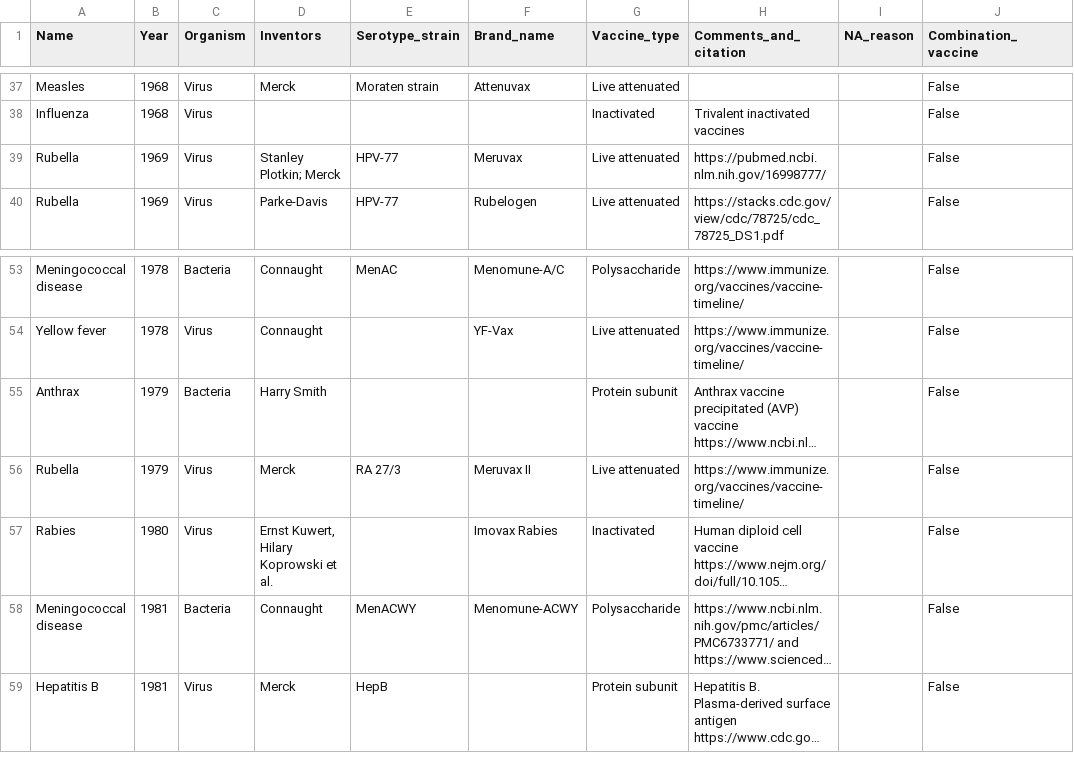
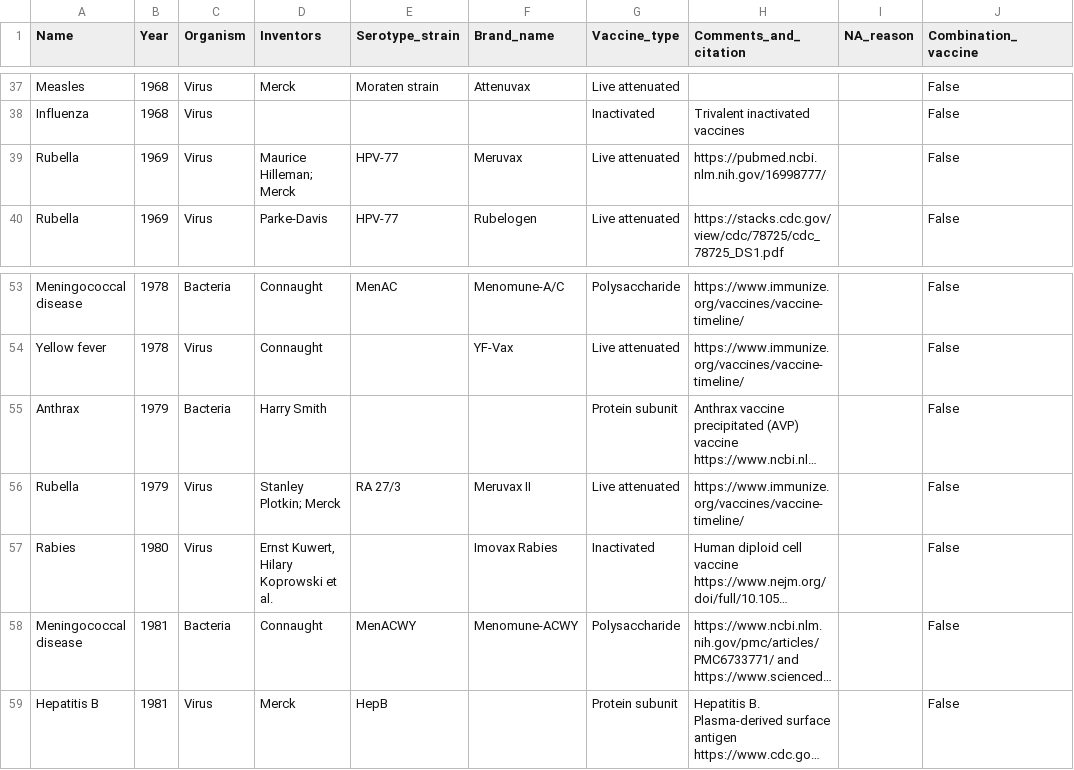
Before and after one commit to saloni-nd/scientific-discovery, a CSV file: vaccination_timeline/vaccine-discovery-dataset.csv, drawn as a sheet; only a part is shown, gaps mark what is left out; long unchanged cells end in …; the diff names each change by its address in the sheet, - before the commit and + after, or states it on an @@ line.

```diff
--- a/vaccination_timeline/vaccine-discovery-dataset.csv
+++ b/vaccination_timeline/vaccine-discovery-dataset.csv
-D39 (Inventors): Stanley Plotkin; Merck
+D39 (Inventors): Maurice Hilleman; Merck
-D56 (Inventors): Merck
+D56 (Inventors): Stanley Plotkin; Merck
```
